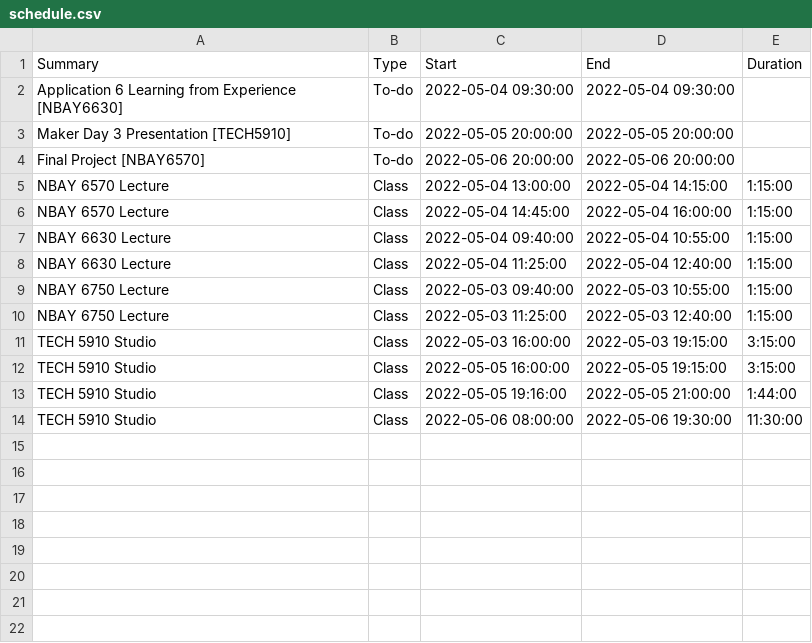
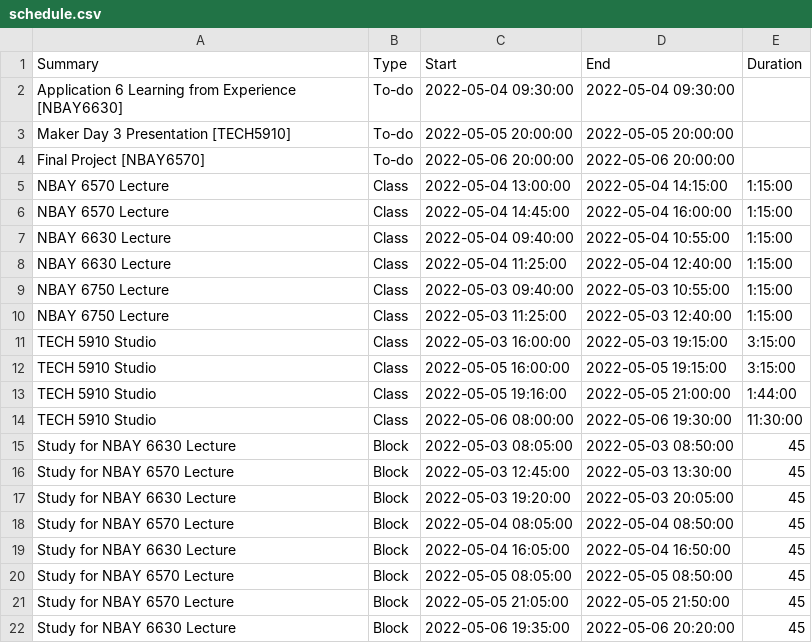
Before and after one commit to mk923-madhav/OptiStudy, a CSV file: Experiments/user_BkffymCvWnM1wBaTiMpAaufdx9FfxIbNZJOKIyRU/schedule.csv, drawn as a sheet; the diff names each change by its address in the sheet, - before the commit and + after, or states it on an @@ line.

```diff
--- a/Experiments/user_BkffymCvWnM1wBaTiMpAaufdx9FfxIbNZJOKIyRU/schedule.csv
+++ b/Experiments/user_BkffymCvWnM1wBaTiMpAaufdx9FfxIbNZJOKIyRU/schedule.csv
+row 15: Study for NBAY 6630 Lecture | Block | 2022-05-03 08:05:00 | 2022-05-03 08:50:00 | 45
+row 16: Study for NBAY 6570 Lecture | Block | 2022-05-03 12:45:00 | 2022-05-03 13:30:00 | 45
+row 17: Study for NBAY 6630 Lecture | Block | 2022-05-03 19:20:00 | 2022-05-03 20:05:00 | 45
+row 18: Study for NBAY 6570 Lecture | Block | 2022-05-04 08:05:00 | 2022-05-04 08:50:00 | 45
+row 19: Study for NBAY 6630 Lecture | Block | 2022-05-04 16:05:00 | 2022-05-04 16:50:00 | 45
+row 20: Study for NBAY 6570 Lecture | Block | 2022-05-05 08:05:00 | 2022-05-05 08:50:00 | 45
+row 21: Study for NBAY 6570 Lecture | Block | 2022-05-05 21:05:00 | 2022-05-05 21:50:00 | 45
+row 22: Study for NBAY 6630 Lecture | Block | 2022-05-06 19:35:00 | 2022-05-06 20:20:00 | 45
```
Also changed, not shown: 1 other file.
